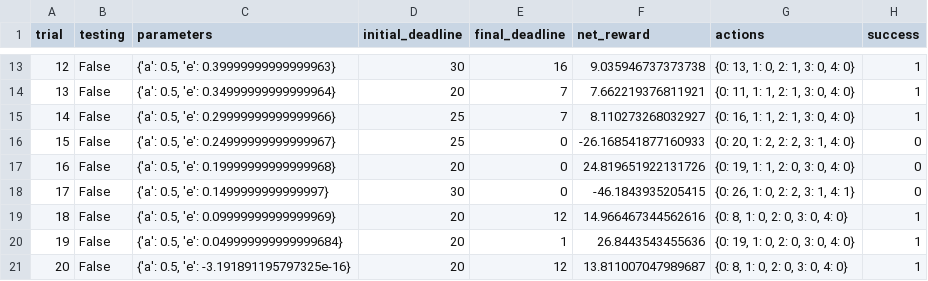
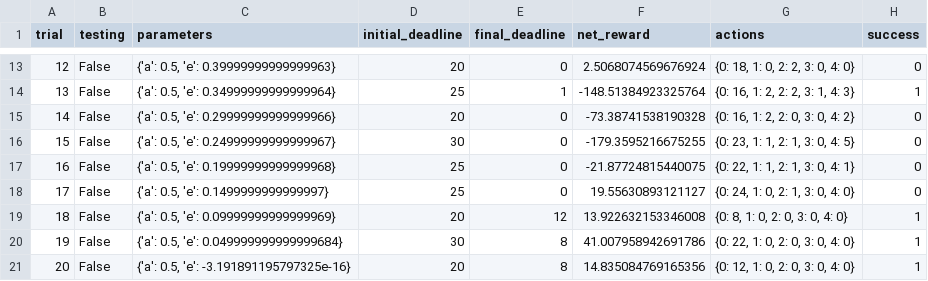
Before and after one commit to Grave/machine-learning, a CSV file: projects/smartcab/logs/sim_default-learning.csv, drawn as a sheet; only a part is shown, gaps mark what is left out; the diff covers the shown part only.

```diff
--- a/projects/smartcab/logs/sim_default-learning.csv
+++ b/projects/smartcab/logs/sim_default-learning.csv
@@ -13,9 +13,9 @@ trial,testing,parameters,initial_deadline,final_deadline,net_reward,actions,succ
-12,False,"{'a': 0.5, 'e': 0.39999999999999963}",30,16,9.035946737373738,"{0: 13, 1: 0, 2: 1, 3: 0, 4: 0}",1
-13,False,"{'a': 0.5, 'e': 0.34999999999999964}",20,7,7.662219376811921,"{0: 11, 1: 1, 2: 1, 3: 0, 4: 0}",1
-14,False,"{'a': 0.5, 'e': 0.29999999999999966}",25,7,8.110273268032927,"{0: 16, 1: 1, 2: 1, 3: 0, 4: 0}",1
-15,False,"{'a': 0.5, 'e': 0.24999999999999967}",25,0,-26.168541877160933,"{0: 20, 1: 2, 2: 2, 3: 1, 4: 0}",0
-16,False,"{'a': 0.5, 'e': 0.19999999999999968}",20,0,24.819651922131726,"{0: 19, 1: 1, 2: 0, 3: 0, 4: 0}",0
-17,False,"{'a': 0.5, 'e': 0.1499999999999997}",30,0,-46.1843935205415,"{0: 26, 1: 0, 2: 2, 3: 1, 4: 1}",0
-18,False,"{'a': 0.5, 'e': 0.09999999999999969}",20,12,14.966467344562616,"{0: 8, 1: 0, 2: 0, 3: 0, 4: 0}",1
-19,False,"{'a': 0.5, 'e': 0.049999999999999684}",20,1,26.8443543455636,"{0: 19, 1: 0, 2: 0, 3: 0, 4: 0}",1
-20,False,"{'a': 0.5, 'e': -3.191891195797325e-16}",20,12,13.811007047989687,"{0: 8, 1: 0, 2: 0, 3: 0, 4: 0}",1
+12,False,"{'a': 0.5, 'e': 0.39999999999999963}",20,0,2.5068074569676924,"{0: 18, 1: 0, 2: 2, 3: 0, 4: 0}",0
+13,False,"{'a': 0.5, 'e': 0.34999999999999964}",25,1,-148.51384923325764,"{0: 16, 1: 2, 2: 2, 3: 1, 4: 3}",1
+14,False,"{'a': 0.5, 'e': 0.29999999999999966}",20,0,-73.38741538190328,"{0: 16, 1: 2, 2: 0, 3: 0, 4: 2}",0
+15,False,"{'a': 0.5, 'e': 0.24999999999999967}",30,0,-179.3595216675255,"{0: 23, 1: 1, 2: 1, 3: 0, 4: 5}",0
+16,False,"{'a': 0.5, 'e': 0.19999999999999968}",25,0,-21.87724815440075,"{0: 22, 1: 1, 2: 1, 3: 0, 4: 1}",0
+17,False,"{'a': 0.5, 'e': 0.1499999999999997}",25,0,19.55630893121127,"{0: 24, 1: 0, 2: 1, 3: 0, 4: 0}",0
+18,False,"{'a': 0.5, 'e': 0.09999999999999969}",20,12,13.922632153346008,"{0: 8, 1: 0, 2: 0, 3: 0, 4: 0}",1
+19,False,"{'a': 0.5, 'e': 0.049999999999999684}",30,8,41.007958942691786,"{0: 22, 1: 0, 2: 0, 3: 0, 4: 0}",1
+20,False,"{'a': 0.5, 'e': -3.191891195797325e-16}",20,8,14.835084769165356,"{0: 12, 1: 0, 2: 0, 3: 0, 4: 0}",1
```
Also changed, not shown: 77 edited cells elsewhere in this file, projects/smartcab/logs/sim_no-learning.csv, 7 other files.
